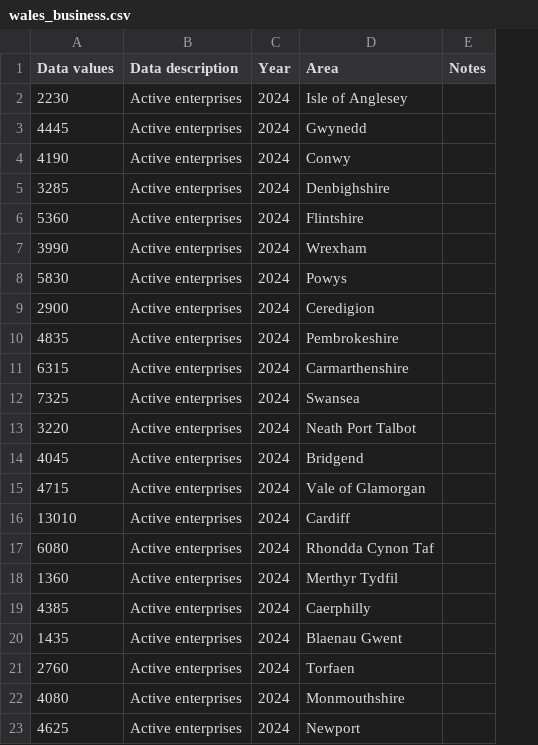
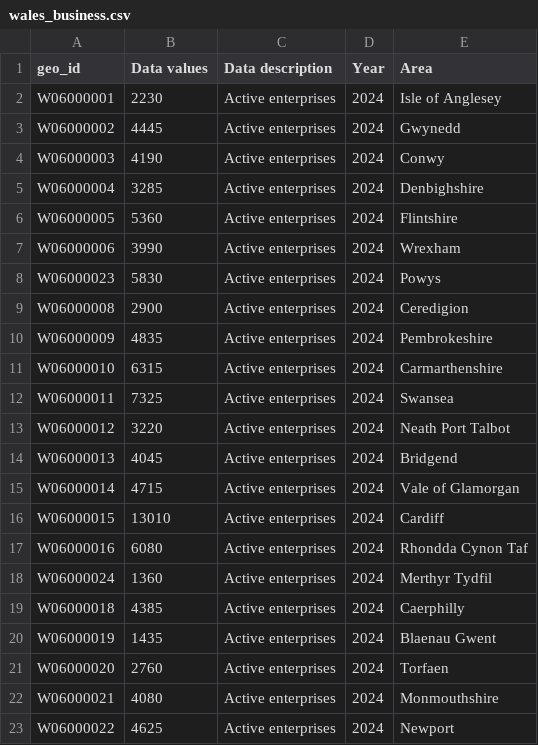
Before and after one commit to CarlosGV1208/CarlosGV1208.github.io, a CSV file: portfolio_cc/cc7/wales_business.csv, drawn as a sheet; removed rows and columns are numbered as before the commit, all else as after; the diff names each change by its address in the sheet, - before the commit and + after, or states it on an @@ line.

Commit message:
Update wales_business.csv

```diff
--- a/portfolio_cc/cc7/wales_business.csv
+++ b/portfolio_cc/cc7/wales_business.csv
+column A (geo_id), rows 2-23: W06000001 | W06000002 | W06000003 | W06000004 | W06000005 | W06000006 | W06000023 | W06000008 | W06000009 | W06000010 | W06000011 | W06000012 | W06000013 | W06000014 | W06000015 | W06000016 | W06000024 | W06000018 | W06000019 | W06000020 | W06000021 | W06000022
-column E (Notes), empty
```
